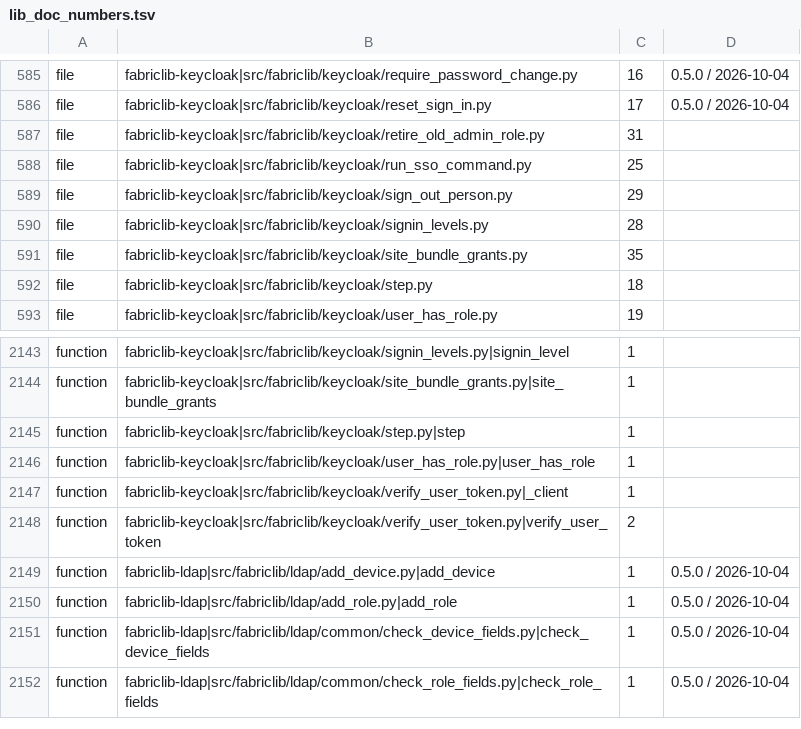
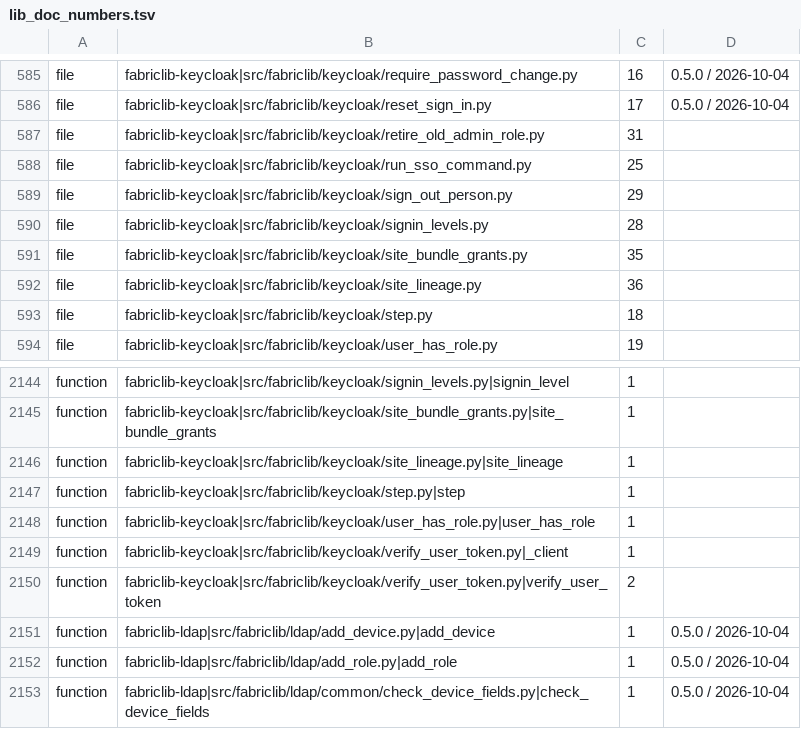
Before and after one commit to archdukejim/fabric-ctl, a TSV file: scripts/docs/lib_doc_numbers.tsv, drawn as a sheet; only a part is shown, gaps mark what is left out; the shorter side is filled out with more unchanged rows.

```diff
--- a/scripts/docs/lib_doc_numbers.tsv
+++ b/scripts/docs/lib_doc_numbers.tsv
@@ -591,2 +591,3 @@ file	fabriclib-keycloak|src/fabriclib/keycloak/signin_levels.py	28
 file	fabriclib-keycloak|src/fabriclib/keycloak/site_bundle_grants.py	35	
+file	fabriclib-keycloak|src/fabriclib/keycloak/site_lineage.py	36	
 file	fabriclib-keycloak|src/fabriclib/keycloak/step.py	18	
@@ -2144,2 +2145,3 @@ function	fabriclib-keycloak|src/fabriclib/keycloak/signin_levels.py|signin_level
 function	fabriclib-keycloak|src/fabriclib/keycloak/site_bundle_grants.py|site_bundle_grants	1	
+function	fabriclib-keycloak|src/fabriclib/keycloak/site_lineage.py|site_lineage	1	
 function	fabriclib-keycloak|src/fabriclib/keycloak/step.py|step	1	
```
Also changed, not shown: docs/volume_2_engineering_decisions/assets/review-ledger.tsv, 20 other files.
